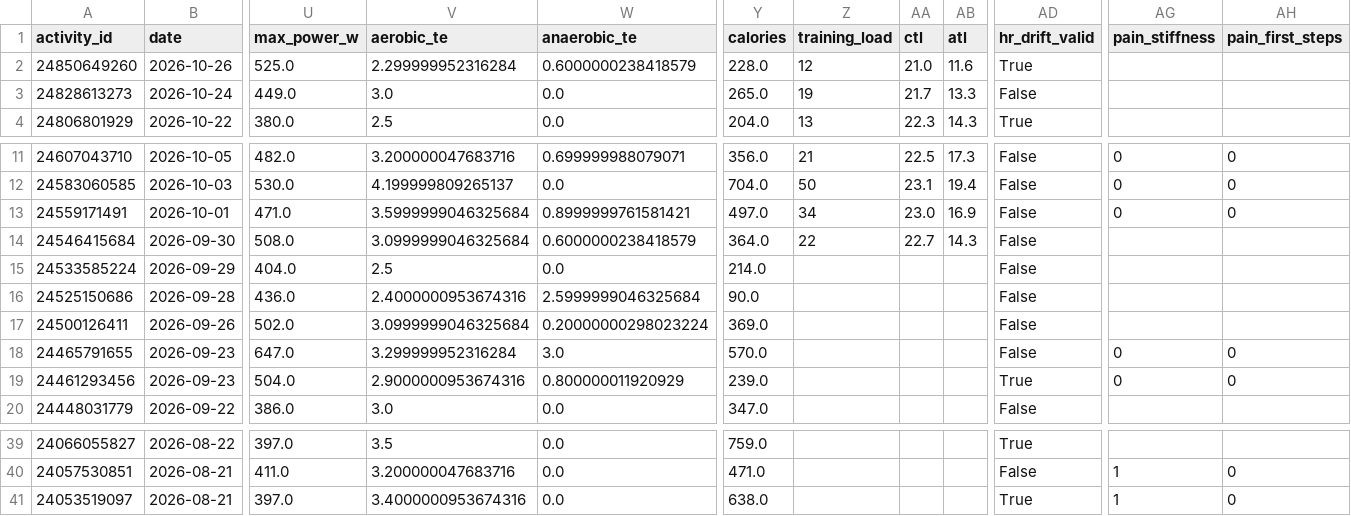
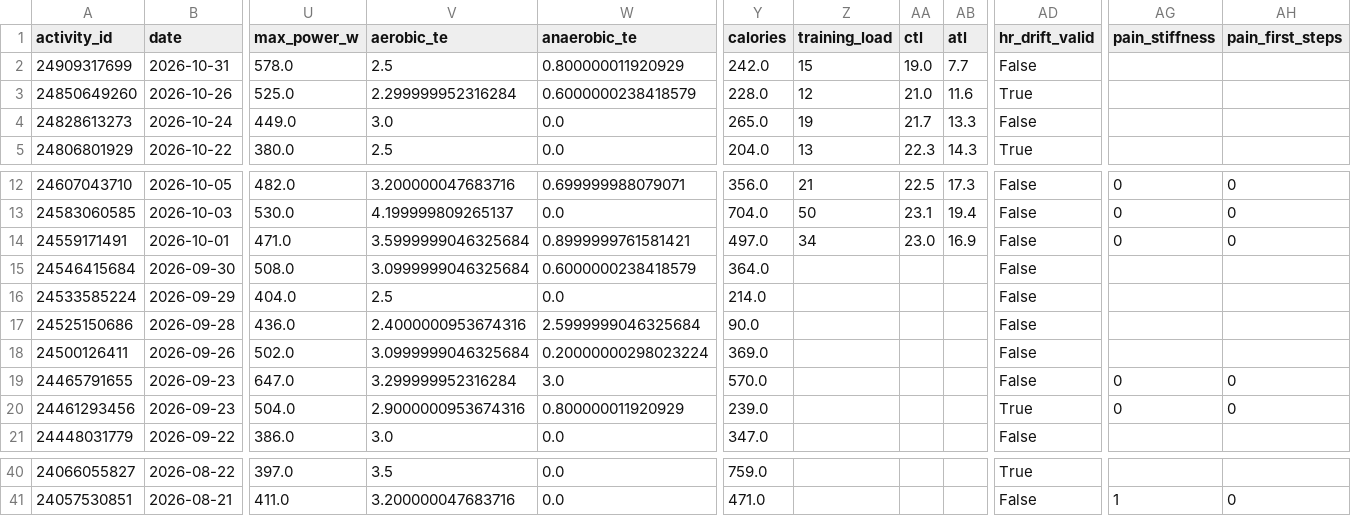
Before and after one commit to hutcheew/health-dashboard, a CSV file: activities.csv, drawn as a sheet; only a part is shown, gaps mark what is left out; removed rows and columns are numbered as before the commit, all else as after; rows hold the shown columns only; the diff names each change by its address in the sheet, - before the commit and + after, or states it on an @@ line.

```diff
--- a/activities.csv
+++ b/activities.csv
+row 2: 24909317699 | 2026-10-31 | 578.0 | 2.5 | 0.800000011920929 | 242.0 | 15 | 19.0 | 7.7 | False
-Z15 (training_load): 22
+Z15 (training_load): (empty)
-AA15 (ctl): 22.7
+AA15 (ctl): (empty)
-AB15 (atl): 14.3
+AB15 (atl): (empty)
-row 41: 24053519097 | 2026-08-21 | 397.0 | 3.4000000953674316 | 0.0 | 638.0 |  |  |  | True | 1 | 0
```
Also changed, not shown: intervals.csv, 3 other files.
